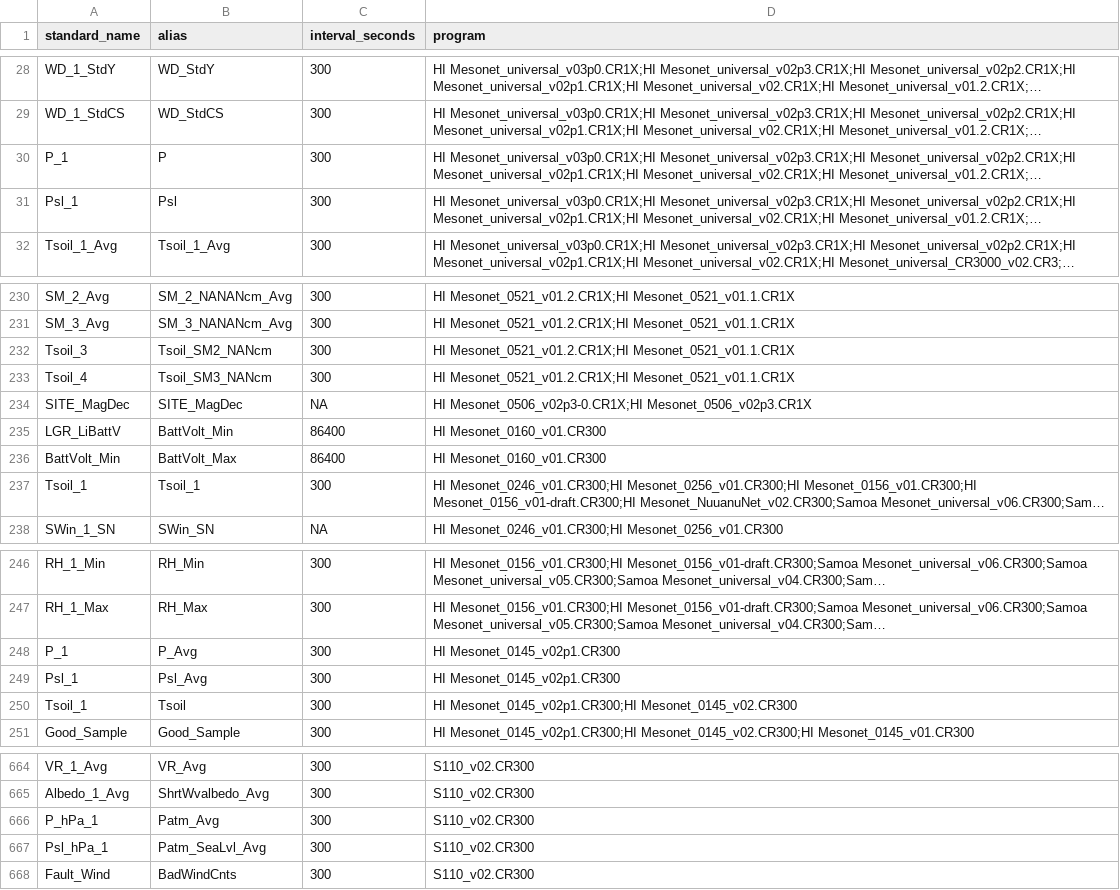
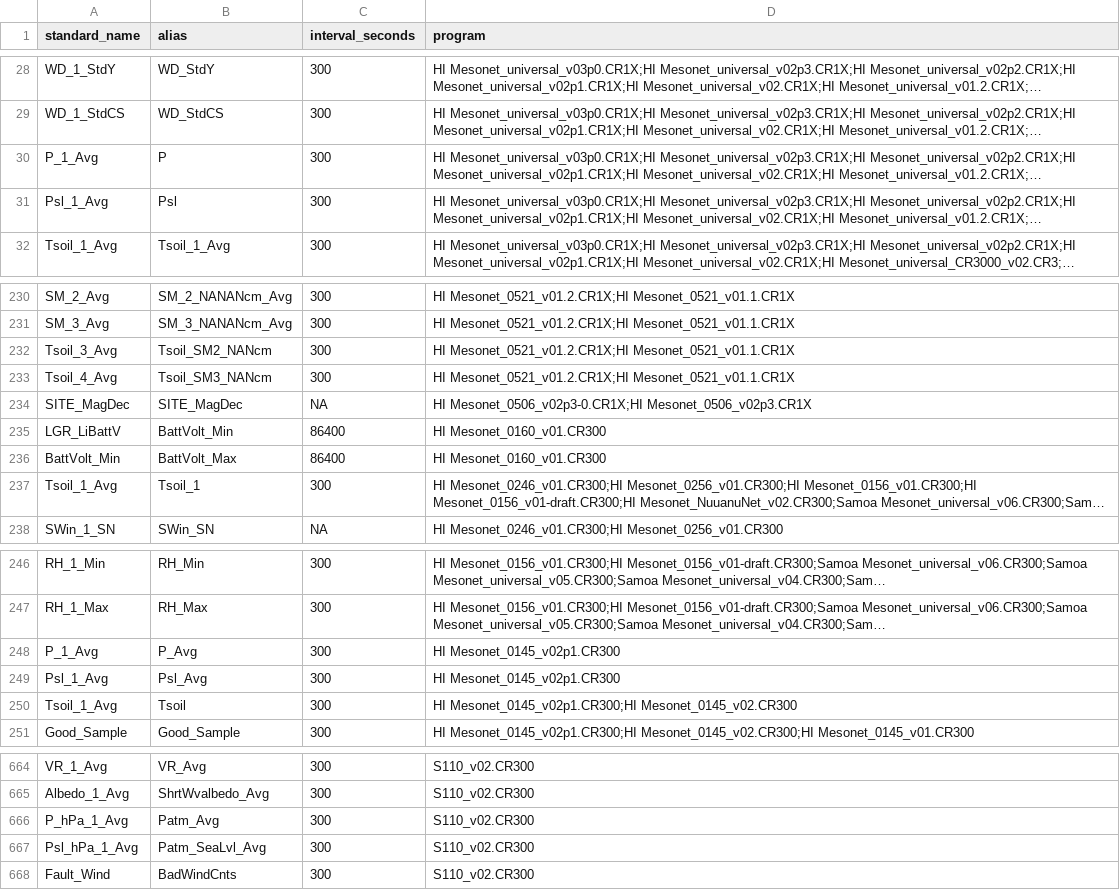
Before and after one commit to HCDP/loggernet_station_data, a CSV file: csv_data/variables/version_translations.csv, drawn as a sheet; only a part is shown, gaps mark what is left out; long unchanged cells end in …; the diff covers the shown part only; the diff names each change by its address in the sheet, - before the commit and + after, or states it on an @@ line.

Commit message:
added _Avg to some standard names
Old --> New
P_1	-->	P_1_Avg
Psl_1	-->	Psl_1_Avg
P_hPa_1	-->	P_hPa_1_Avg
Psl_hPa_1	-->	Psl_hPa_1_Avg
Tsoil_1	-->	Tsoil_1_Avg
Tsoil_2	-->	Tsoil_2_Avg
Tsoil_3	-->	Tsoil_3_Avg
Tsoil_4	-->	Tsoil_4_Avg

```diff
--- a/csv_data/variables/version_translations.csv
+++ b/csv_data/variables/version_translations.csv
-A30 (standard_name): P_1
+A30 (standard_name): P_1_Avg
-A31 (standard_name): Psl_1
+A31 (standard_name): Psl_1_Avg
-A232 (standard_name): Tsoil_3
+A232 (standard_name): Tsoil_3_Avg
-A233 (standard_name): Tsoil_4
+A233 (standard_name): Tsoil_4_Avg
-A237 (standard_name): Tsoil_1
+A237 (standard_name): Tsoil_1_Avg
-A248 (standard_name): P_1
+A248 (standard_name): P_1_Avg
-A249 (standard_name): Psl_1
+A249 (standard_name): Psl_1_Avg
-A250 (standard_name): Tsoil_1
+A250 (standard_name): Tsoil_1_Avg
-A666 (standard_name): P_hPa_1
+A666 (standard_name): P_hPa_1_Avg
-A667 (standard_name): Psl_hPa_1
+A667 (standard_name): Psl_hPa_1_Avg
```
Also changed, not shown: 13 edited cells elsewhere in this file.
